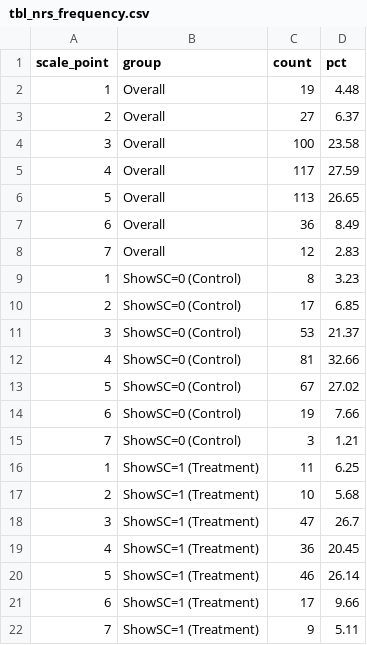
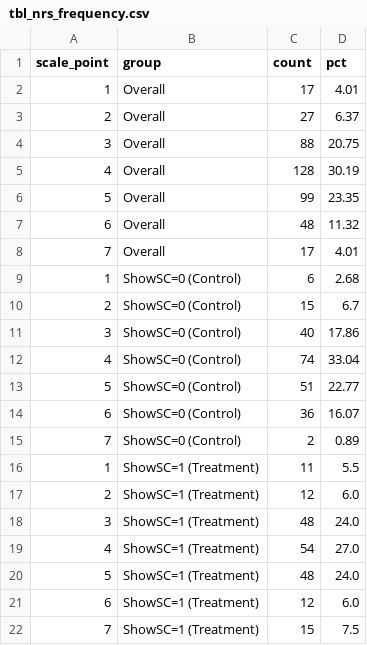
Before and after one commit to Amarows/thesis, a CSV file: results/tables/tbl_nrs_frequency.csv, drawn as a sheet.

```diff
--- a/results/tables/tbl_nrs_frequency.csv
+++ b/results/tables/tbl_nrs_frequency.csv
@@ -1,22 +1,22 @@
 scale_point,group,count,pct
-1,Overall,19,4.48
+1,Overall,17,4.01
 2,Overall,27,6.37
-3,Overall,100,23.58
-4,Overall,117,27.59
-5,Overall,113,26.65
-6,Overall,36,8.49
-7,Overall,12,2.83
-1,ShowSC=0 (Control),8,3.23
-2,ShowSC=0 (Control),17,6.85
-3,ShowSC=0 (Control),53,21.37
-4,ShowSC=0 (Control),81,32.66
-5,ShowSC=0 (Control),67,27.02
-6,ShowSC=0 (Control),19,7.66
-7,ShowSC=0 (Control),3,1.21
-1,ShowSC=1 (Treatment),11,6.25
-2,ShowSC=1 (Treatment),10,5.68
-3,ShowSC=1 (Treatment),47,26.7
-4,ShowSC=1 (Treatment),36,20.45
-5,ShowSC=1 (Treatment),46,26.14
-6,ShowSC=1 (Treatment),17,9.66
-7,ShowSC=1 (Treatment),9,5.11
+3,Overall,88,20.75
+4,Overall,128,30.19
+5,Overall,99,23.35
+6,Overall,48,11.32
+7,Overall,17,4.01
+1,ShowSC=0 (Control),6,2.68
+2,ShowSC=0 (Control),15,6.7
+3,ShowSC=0 (Control),40,17.86
+4,ShowSC=0 (Control),74,33.04
+5,ShowSC=0 (Control),51,22.77
+6,ShowSC=0 (Control),36,16.07
+7,ShowSC=0 (Control),2,0.89
+1,ShowSC=1 (Treatment),11,5.5
+2,ShowSC=1 (Treatment),12,6.0
+3,ShowSC=1 (Treatment),48,24.0
+4,ShowSC=1 (Treatment),54,27.0
+5,ShowSC=1 (Treatment),48,24.0
+6,ShowSC=1 (Treatment),12,6.0
+7,ShowSC=1 (Treatment),15,7.5
```
Also changed, not shown: results/tables/tbl_descriptive_respondents_freq.csv, results/tables/tbl_h1_main.csv, 18 other files.
